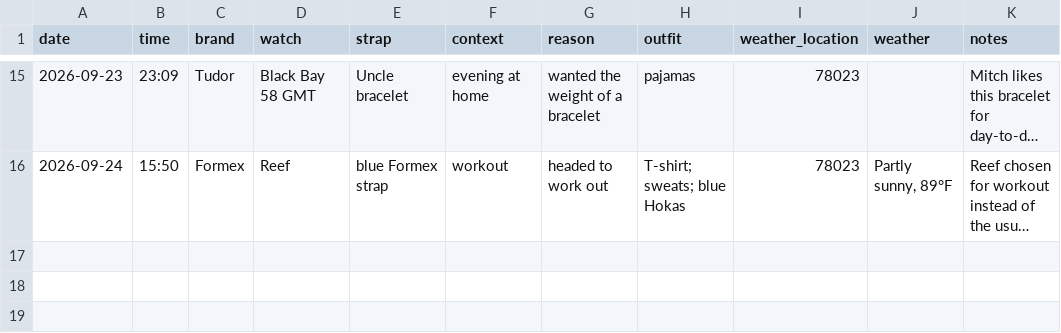
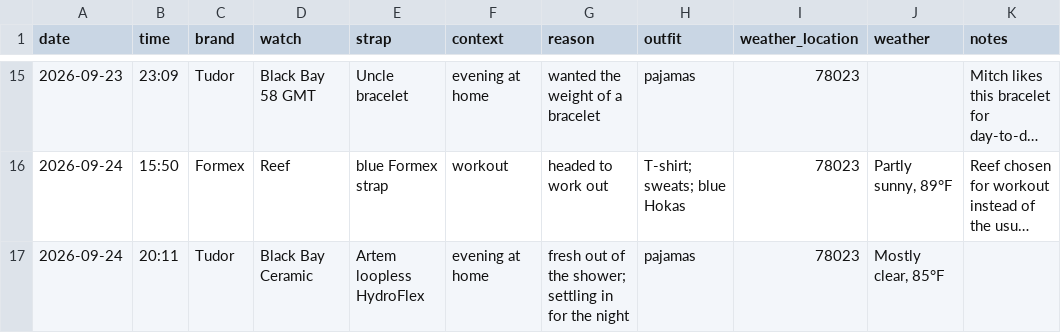
Before and after one commit to astidwell/Horology-Lab, a CSV file: data/wear_log.csv, drawn as a sheet; only a part is shown, gaps mark what is left out; long unchanged cells end in …; the diff names each change by its address in the sheet, - before the commit and + after, or states it on an @@ line.

Commit message:
Log Black Bay Ceramic evening wear

```diff
--- a/data/wear_log.csv
+++ b/data/wear_log.csv
+row 17: 2026-09-24 | 20:11 | Tudor | Black Bay Ceramic | Artem loopless HydroFlex | evening at home | fresh out of the shower; settling in for the night | pajamas | 78023 | Mostly clear, 85°F
```
